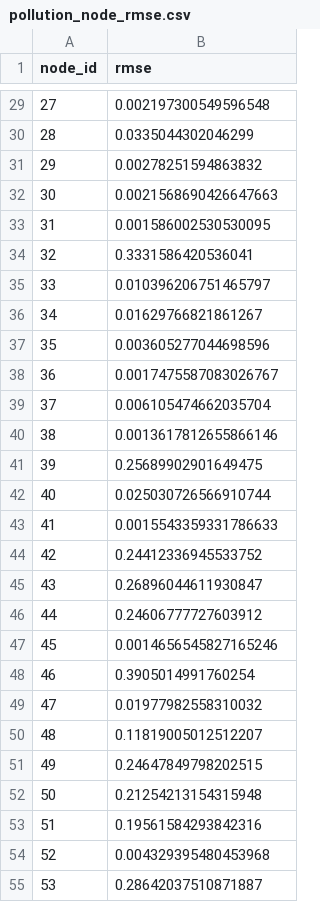
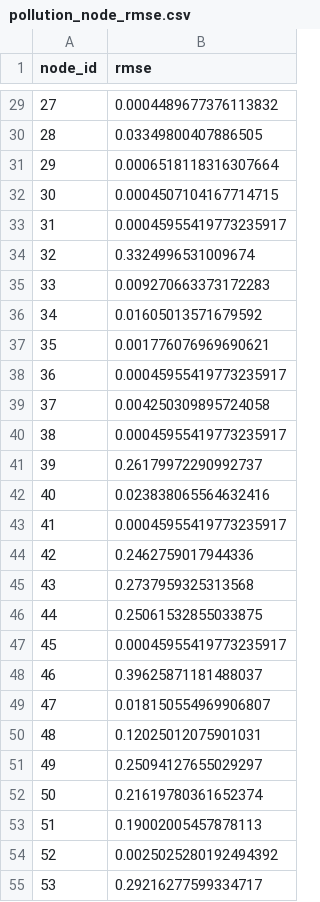
Before and after one commit to aditripaul/climate_pulse, a CSV file: runtime/eval_artifacts/run_results/pollution_node_rmse.csv, drawn as a sheet; only a part is shown, gaps mark what is left out; the diff covers the shown part only.

```diff
--- a/runtime/eval_artifacts/run_results/pollution_node_rmse.csv
+++ b/runtime/eval_artifacts/run_results/pollution_node_rmse.csv
@@ -29,27 +29,27 @@ node_id,rmse
-27,0.002197300549596548
-28,0.0335044302046299
-29,0.00278251594863832
-30,0.0021568690426647663
-31,0.001586002530530095
-32,0.3331586420536041
-33,0.010396206751465797
-34,0.01629766821861267
-35,0.003605277044698596
-36,0.0017475587083026767
-37,0.006105474662035704
-38,0.0013617812655866146
-39,0.25689902901649475
-40,0.025030726566910744
-41,0.0015543359331786633
-42,0.24412336945533752
-43,0.26896044611930847
-44,0.24606777727603912
-45,0.0014656545827165246
-46,0.3905014991760254
-47,0.01977982558310032
-48,0.11819005012512207
-49,0.24647849798202515
-50,0.21254213154315948
-51,0.19561584293842316
-52,0.004329395480453968
-53,0.28642037510871887
+27,0.0004489677376113832
+28,0.03349800407886505
+29,0.0006518118316307664
+30,0.0004507104167714715
+31,0.00045955419773235917
+32,0.3324996531009674
+33,0.009270663373172283
+34,0.01605013571679592
+35,0.001776076969690621
+36,0.00045955419773235917
+37,0.004250309895724058
+38,0.00045955419773235917
+39,0.26179972290992737
+40,0.023838065564632416
+41,0.00045955419773235917
+42,0.2462759017944336
+43,0.2737959325313568
+44,0.25061532855033875
+45,0.00045955419773235917
+46,0.39625871181488037
+47,0.018150554969906807
+48,0.12025012075901031
+49,0.25094127655029297
+50,0.21619780361652374
+51,0.19002005457878113
+52,0.0025025280192494392
+53,0.29216277599334717
```
Also changed, not shown: 48 edited cells elsewhere in this file, runtime/eval_artifacts/run_results/elnino_lead_time_metrics.csv, runtime/eval_artifacts/run_results/elnino_predictions.csv, 14 other files.
